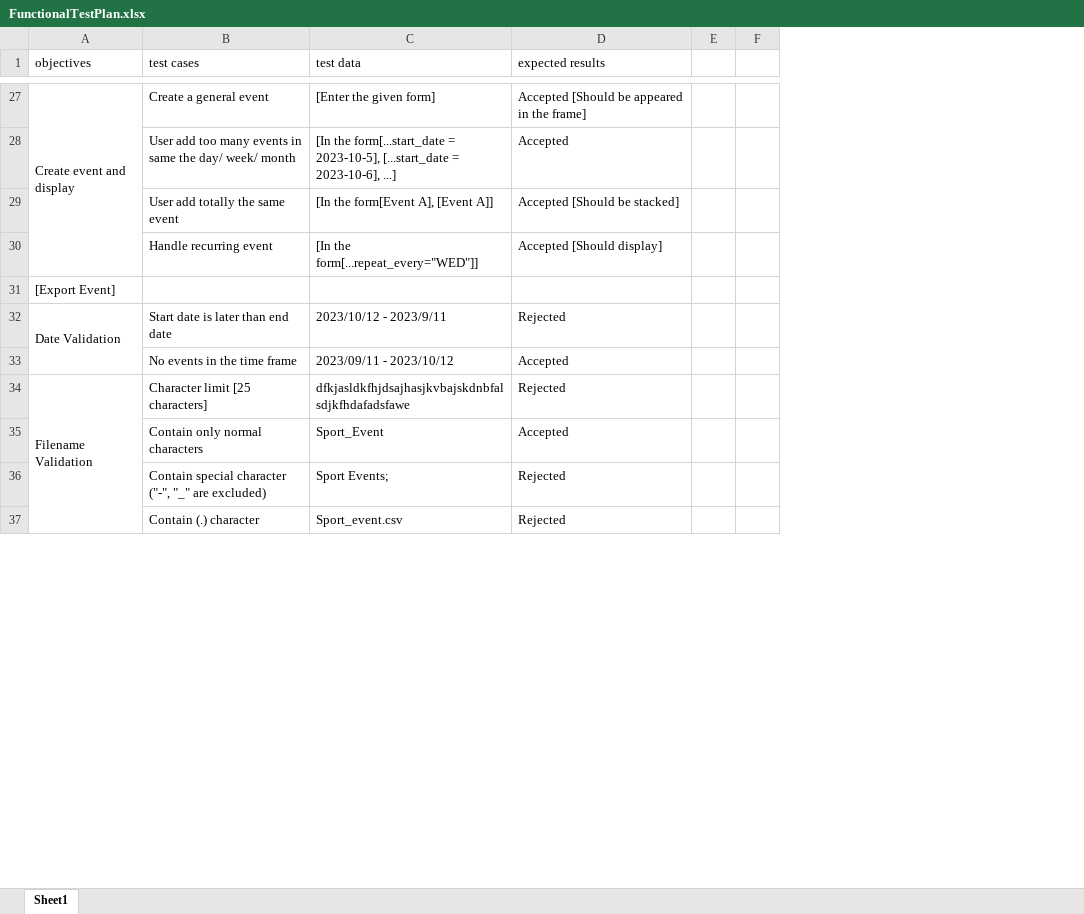
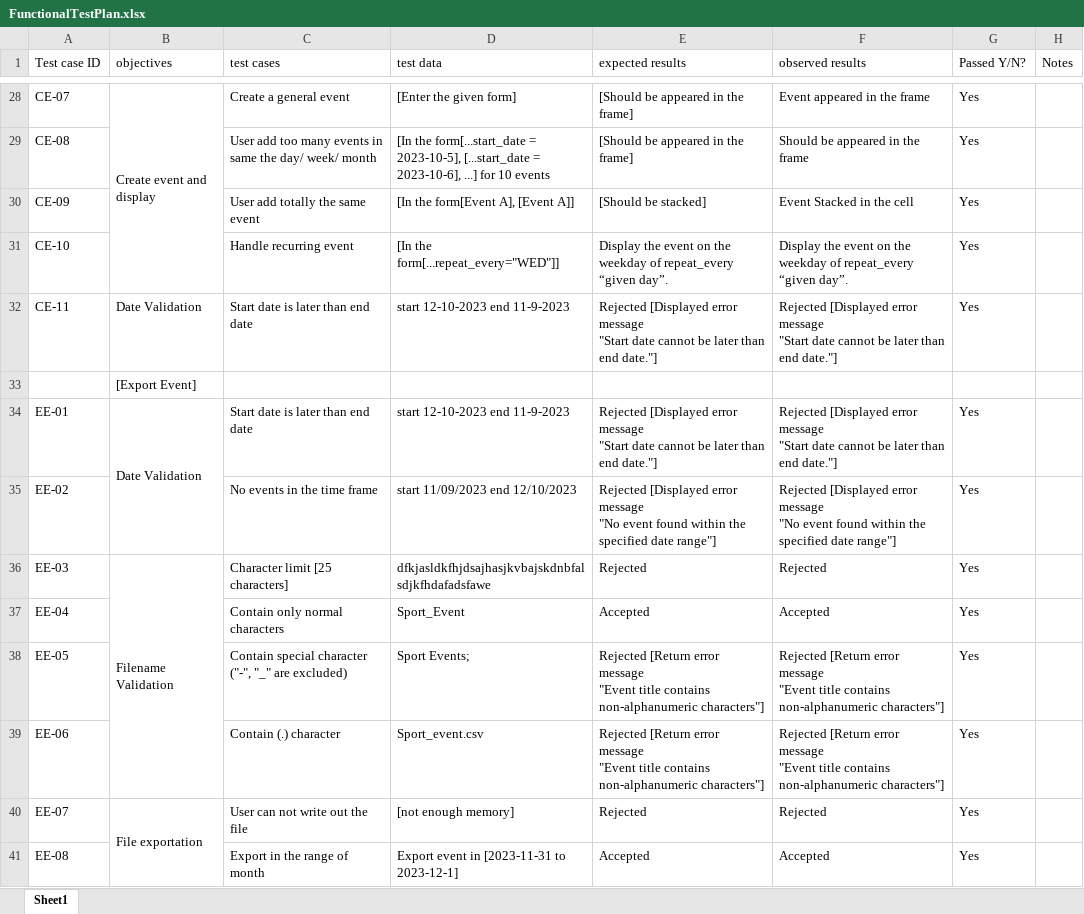
Before and after one commit to zermisto/day_flow, an Excel workbook: Quality/FunctionalTestPlan.xlsx, sheet Sheet1, drawn as a sheet; only a part is shown, gaps mark what is left out; values as stored, in another font and other column widths than the file's, no cell formats; charts and pictures not drawn; removed rows and columns are numbered as before the commit, all else as after; ↵ is a line break in a cell; the diff covers the shown part only; the diff names each change by its address in the sheet, - before the commit and + after, or states it on an @@ line.

```diff
--- a/Quality/FunctionalTestPlan.xlsx (sheet Sheet1)
+++ b/Quality/FunctionalTestPlan.xlsx (sheet Sheet1)
+column A (Test case ID), rows 28-31: CE-07 | CE-08 | CE-09 | CE-10; row 34: EE-01; rows 36-39: EE-03 | EE-04 | EE-05 | EE-06
-column E, empty
-column F, empty
+column F (observed results), rows 28-31: Event appeared in the frame | Should be appeared in the frame | Event Stacked in the cell | Display the event on the weekday of repeat_every “given day”.; row 34: Rejected [Displayed error message ↵ "Start date cannot be later than end date."]; rows 36-39: Rejected | Accepted | Rejected [Return error message ↵ "Event title contains non-alphanumeric characters"] | Rejected [Return error message ↵ "Event title contains non-alphanumeric characters"]
+column G (Passed Y/N?), rows 28-31: all Yes; row 34: Yes; rows 36-39: all Yes
+column H (Notes), empty
-E28 (expected results): Accepted [Should be appeared in the frame]
+E28 (expected results): [Should be appeared in the frame]
-D29 (test data): …2023-10-6], ...]
+D29 (test data): …2023-10-6], ...] for 10 events
-E29 (expected results): Accepted
+E29 (expected results): [Should be appeared in the frame]
-E30 (expected results): Accepted [Should be stacked]
+E30 (expected results): [Should be stacked]
-E31 (expected results): Accepted [Should display]
+E31 (expected results): Display the event on the weekday of repeat_every “given day”.
+row 32: CE-11 | Date Validation | Start date is later than end date | start 12-10-2023 end 11-9-2023 | Rejected [Displayed error message ↵ "Start date cannot be later than end date."] | Rejected [Displayed error message ↵ "Start date cannot be later than end date."] | Yes
-D34 (test data): 2023/10/12 - 2023/9/11
+D34 (test data): start 12-10-2023 end 11-9-2023
-E34 (expected results): Rejected
+E34 (expected results): Rejected [Displayed error message ↵ "Start date cannot be later than end date."]
-row 33:  | No events in the time frame | 2023/09/11 - 2023/10/12 | Accepted
+row 35: EE-02 |  | No events in the time frame | start 11/09/2023 end 12/10/2023 | Rejected [Displayed error message ↵ "No event found within the specified date range"] | Rejected [Displayed error message ↵ "No event found within the specified date range"] | Yes
-E38:E39 (expected results): Rejected
+E38:E39 (expected results): Rejected [Return error message ↵ "Event title contains non-alphanumeric characters"]
+row 40: EE-07 | File exportation | User can not write out the file | [not enough memory] | Rejected | Rejected | Yes
+row 41: EE-08 |  | Export in the range of month | Export event in [2023-11-31 to 2023-12-1] | Accepted | Accepted | Yes
```
Also changed, not shown: 16 added rows, 4 removed rows and 21 edited cells elsewhere in this sheet, cell formats, charts or pictures, 4 other files.
